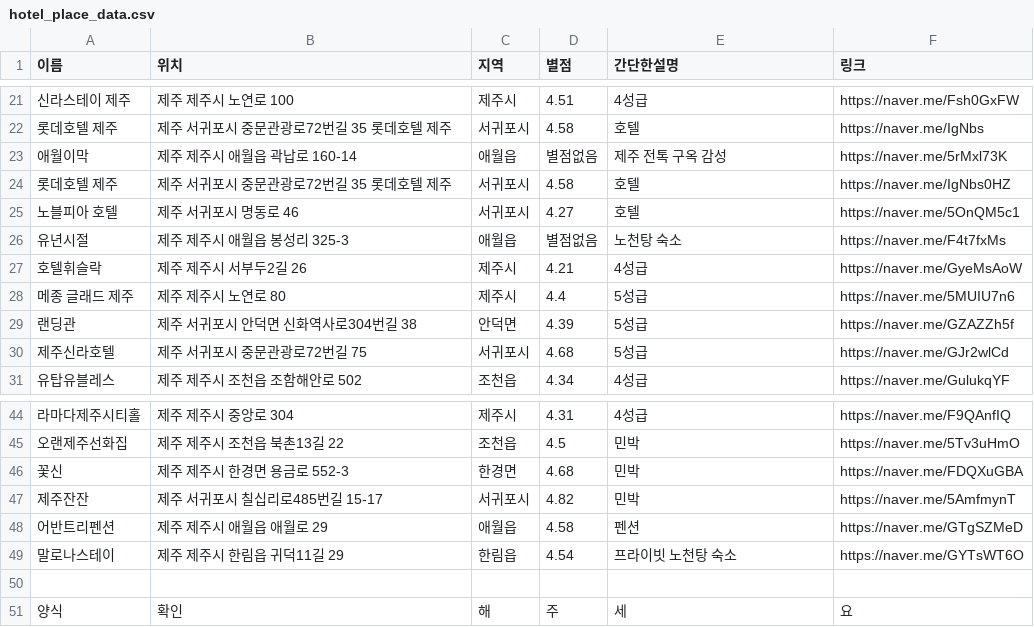
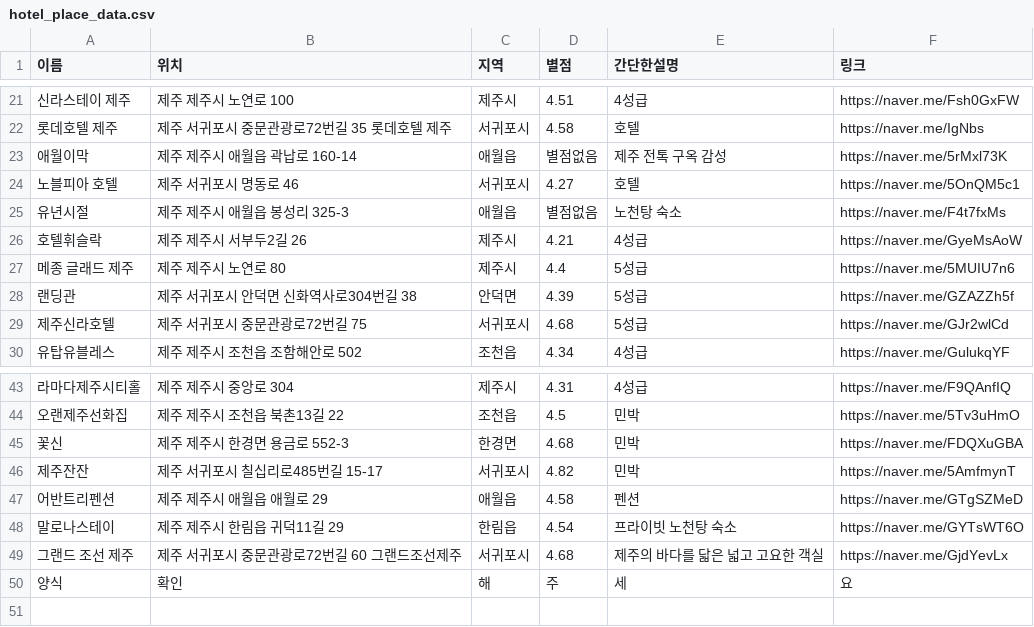
Before and after one commit to OSS-3-MINTAEK/Recomendataion_Place, a CSV file: hotel_place_data.csv, drawn as a sheet; only a part is shown, gaps mark what is left out.

Commit message:
add hotel

```diff
--- a/hotel_place_data.csv
+++ b/hotel_place_data.csv
@@ -23,3 +23,2 @@
 애월이막, 제주 제주시 애월읍 곽납로 160-14, 애월읍, 별점없음, 제주 전톡 구옥 감성,https://naver.me/5rMxl73K
-롯데호텔 제주, 제주 서귀포시 중문관광로72번길 35 롯데호텔 제주, 서귀포시, 4.58, 호텔,https://naver.me/IgNbs0HZ
 노블피아 호텔, 제주 서귀포시 명동로 46, 서귀포시,4.27, 호텔, https://naver.me/5OnQM5c1
@@ -49,3 +48,3 @@
 말로나스테이, 제주 제주시 한림읍 귀덕11길 29, 한림읍, 4.54, 프라이빗 노천탕 숙소, https://naver.me/GYTsWT6O
-
+그랜드 조선 제주, 제주 서귀포시 중문관광로72번길 60 그랜드조선제주, 서귀포시, 4.68, 제주의 바다를 닯은 넓고 고요한 객실, https://naver.me/GjdYevLx
 양식,확인,해,주,세,요
```
